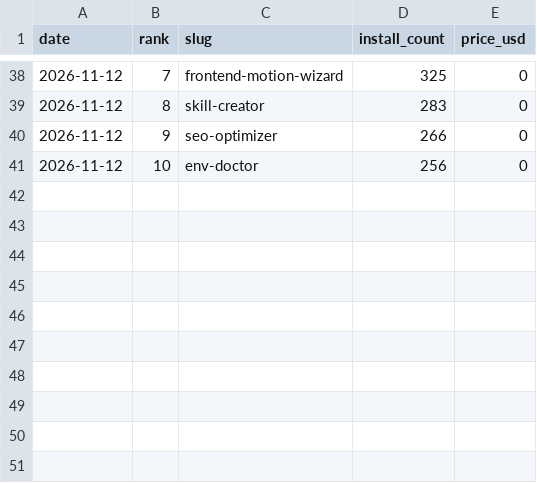
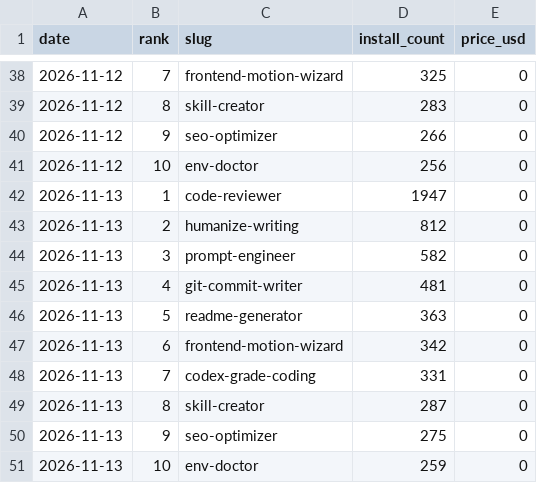
Before and after one commit to 2016judea/agensi-skills, a TSV file: usage/benchmark.tsv, drawn as a sheet; only a part is shown, gaps mark what is left out; the diff names each change by its address in the sheet, - before the commit and + after, or states it on an @@ line.

```diff
--- a/usage/benchmark.tsv
+++ b/usage/benchmark.tsv
+row 42: 2026-11-13 | 1 | code-reviewer | 1947 | 0
+row 43: 2026-11-13 | 2 | humanize-writing | 812 | 0
+row 44: 2026-11-13 | 3 | prompt-engineer | 582 | 0
+row 45: 2026-11-13 | 4 | git-commit-writer | 481 | 0
+row 46: 2026-11-13 | 5 | readme-generator | 363 | 0
+row 47: 2026-11-13 | 6 | frontend-motion-wizard | 342 | 0
+row 48: 2026-11-13 | 7 | codex-grade-coding | 331 | 0
+row 49: 2026-11-13 | 8 | skill-creator | 287 | 0
+row 50: 2026-11-13 | 9 | seo-optimizer | 275 | 0
+row 51: 2026-11-13 | 10 | env-doctor | 259 | 0
```
Also changed, not shown: usage/agensi.tsv.
